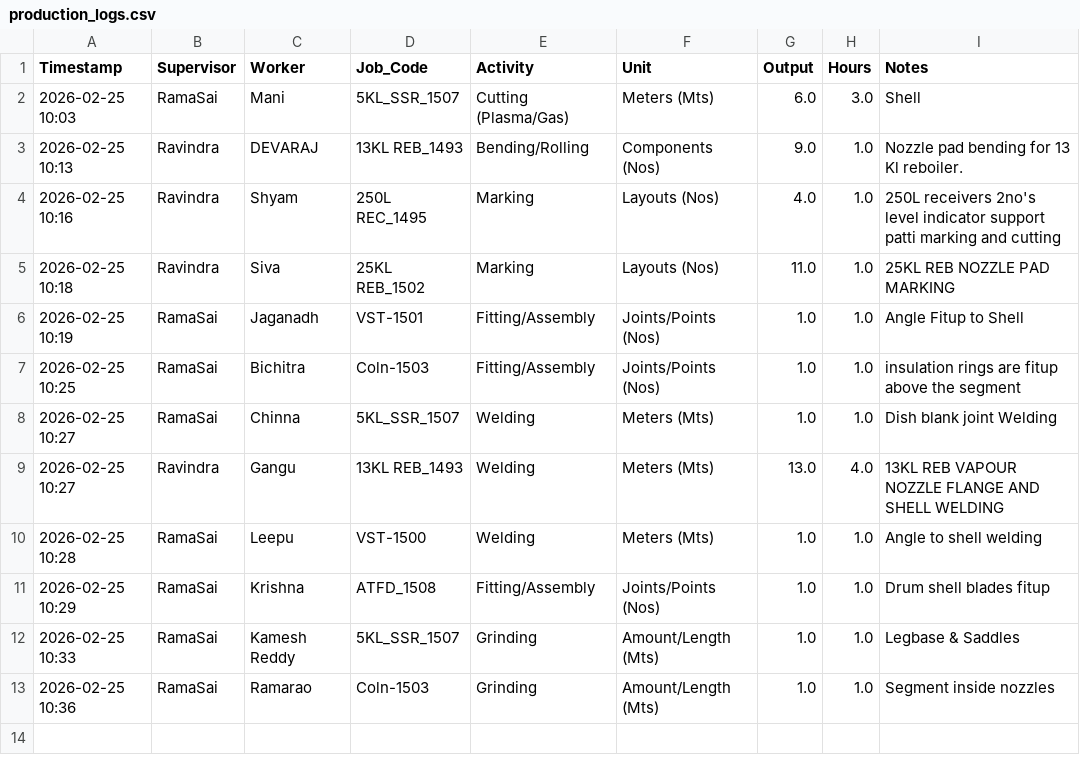
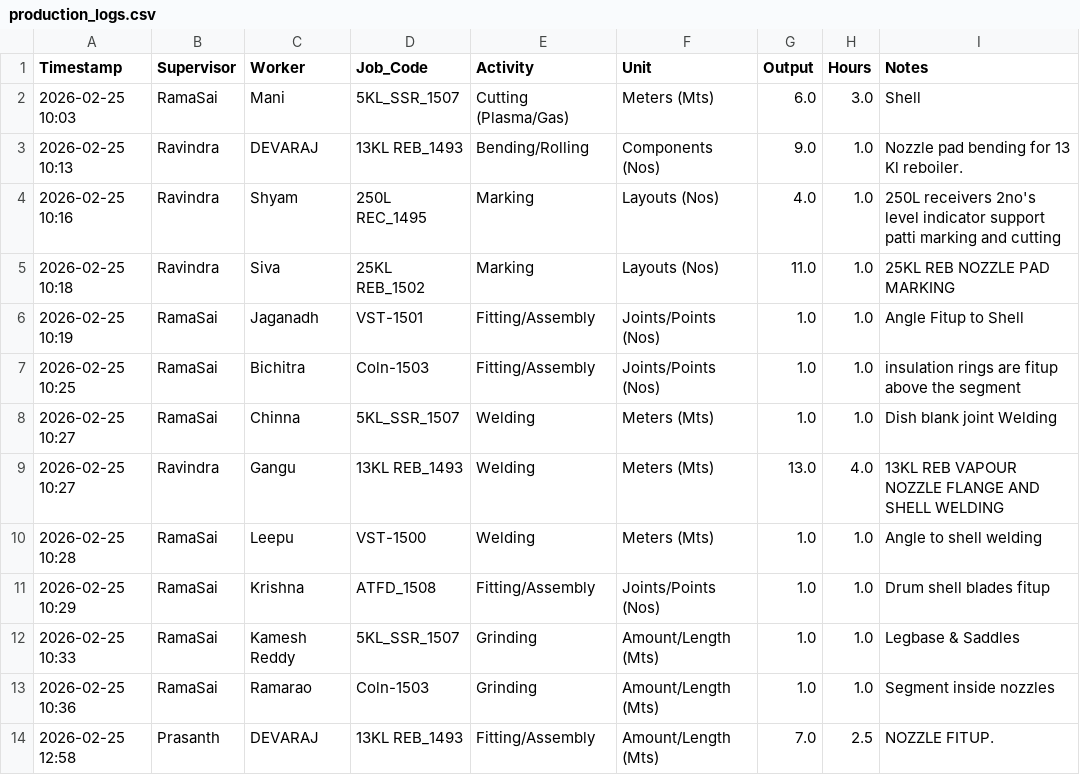
Before and after one commit to Bgenggadmin/shopfloor-monitor, a CSV file: production_logs.csv, drawn as a sheet.

Commit message:
Prod Update 2026-02-25 12:58:15.399986+05:30

```diff
--- a/production_logs.csv
+++ b/production_logs.csv
@@ -13 +13,3 @@ Timestamp,Supervisor,Worker,Job_Code,Activity,Unit,Output,Hours,Notes
 2026-02-25 10:36,RamaSai,Ramarao,Coln-1503,Grinding,Amount/Length (Mts),1.0,1.0,Segment inside nozzles
+2026-02-25 12:58,Prasanth,DEVARAJ,13KL REB_1493,Fitting/Assembly,Amount/Length (Mts),7.0,2.5,"NOZZLE FITUP.
+"
```
